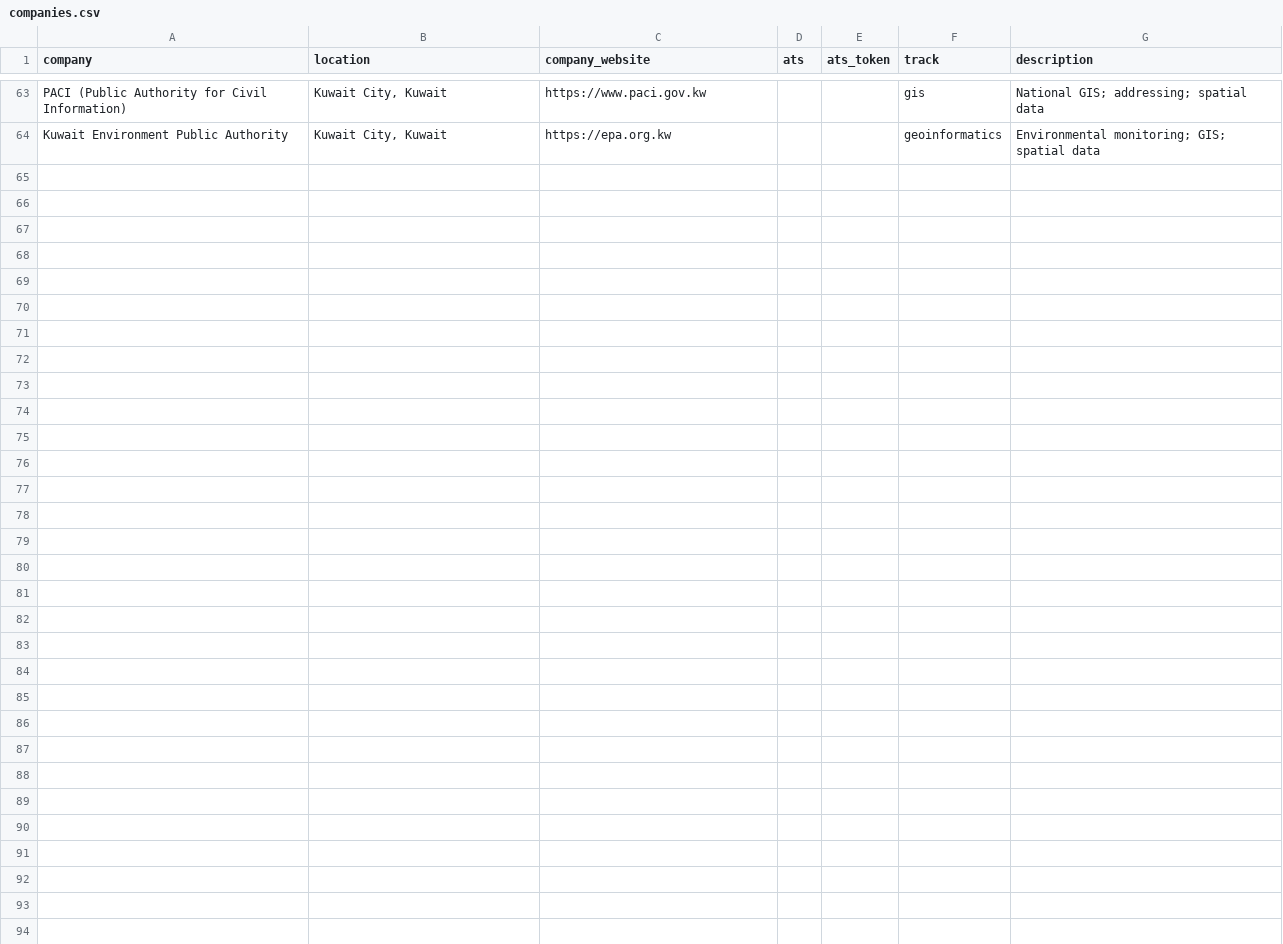
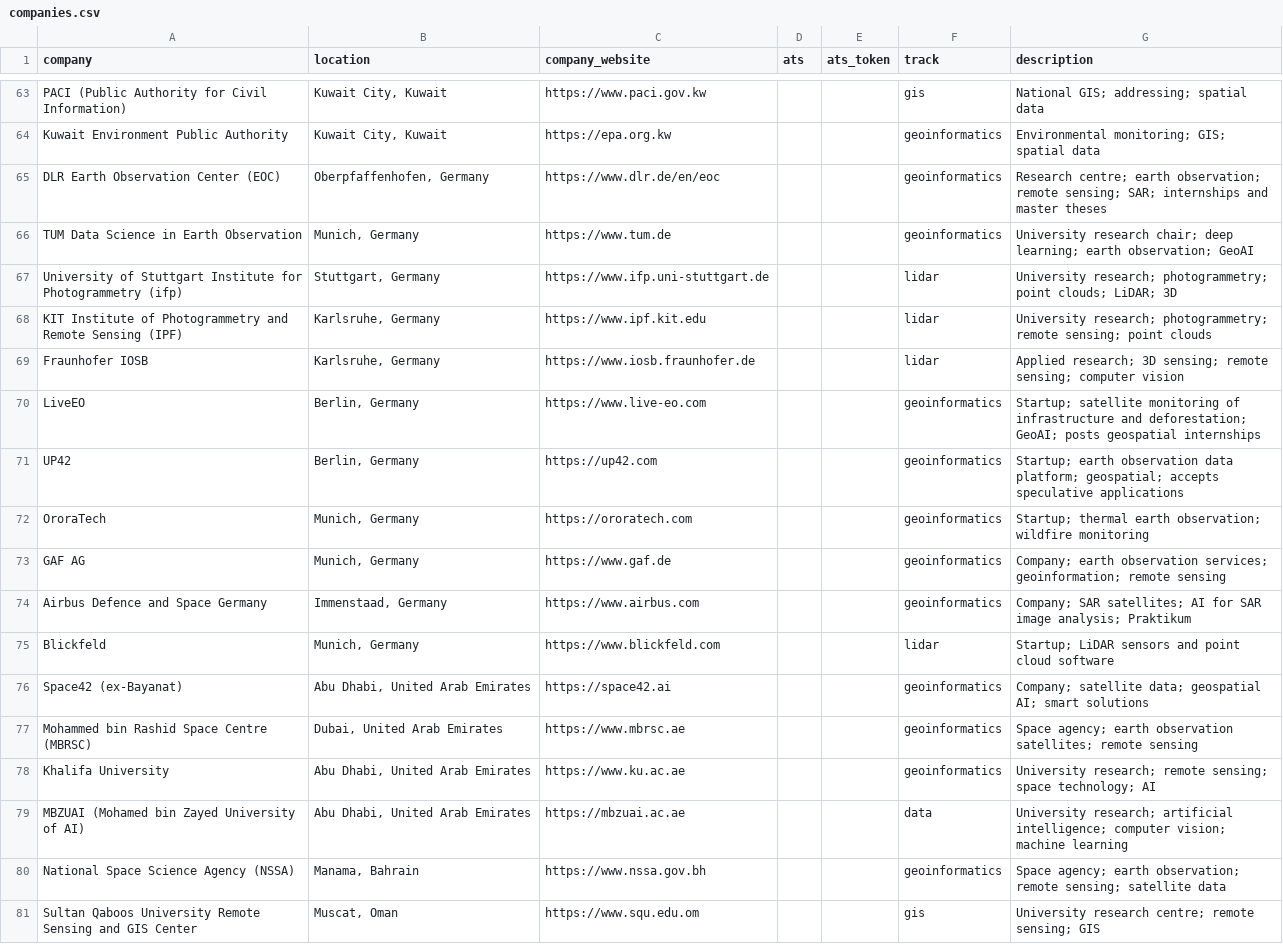
Before and after one commit to emna-saada/sponsorship, a CSV file: internship-hunter/data/companies.csv, drawn as a sheet; only a part is shown, gaps mark what is left out.

```diff
--- a/internship-hunter/data/companies.csv
+++ b/internship-hunter/data/companies.csv
@@ -64 +64,18 @@ PACI (Public Authority for Civil Information),"Kuwait City, Kuwait",https://www.
 Kuwait Environment Public Authority,"Kuwait City, Kuwait",https://epa.org.kw,,,geoinformatics,Environmental monitoring; GIS; spatial data
+DLR Earth Observation Center (EOC),"Oberpfaffenhofen, Germany",https://www.dlr.de/en/eoc,,,geoinformatics,Research centre; earth observation; remote sensing; SAR; internships and master theses
+TUM Data Science in Earth Observation,"Munich, Germany",https://www.tum.de,,,geoinformatics,University research chair; deep learning; earth observation; GeoAI
+University of Stuttgart Institute for Photogrammetry (ifp),"Stuttgart, Germany",https://www.ifp.uni-stuttgart.de,,,lidar,University research; photogrammetry; point clouds; LiDAR; 3D
+KIT Institute of Photogrammetry and Remote Sensing (IPF),"Karlsruhe, Germany",https://www.ipf.kit.edu,,,lidar,University research; photogrammetry; remote sensing; point clouds
+Fraunhofer IOSB,"Karlsruhe, Germany",https://www.iosb.fraunhofer.de,,,lidar,Applied research; 3D sensing; remote sensing; computer vision
+LiveEO,"Berlin, Germany",https://www.live-eo.com,,,geoinformatics,Startup; satellite monitoring of infrastructure and deforestation; GeoAI; posts geospatial internships
+UP42,"Berlin, Germany",https://up42.com,,,geoinformatics,Startup; earth observation data platform; geospatial; accepts speculative applications
+OroraTech,"Munich, Germany",https://ororatech.com,,,geoinformatics,Startup; thermal earth observation; wildfire monitoring
+GAF AG,"Munich, Germany",https://www.gaf.de,,,geoinformatics,Company; earth observation services; geoinformation; remote sensing
+Airbus Defence and Space Germany,"Immenstaad, Germany",https://www.airbus.com,,,geoinformatics,Company; SAR satellites; AI for SAR image analysis; Praktikum
+Blickfeld,"Munich, Germany",https://www.blickfeld.com,,,lidar,Startup; LiDAR sensors and point cloud software
+Space42 (ex-Bayanat),"Abu Dhabi, United Arab Emirates",https://space42.ai,,,geoinformatics,Company; satellite data; geospatial AI; smart solutions
+Mohammed bin Rashid Space Centre (MBRSC),"Dubai, United Arab Emirates",https://www.mbrsc.ae,,,geoinformatics,Space agency; earth observation satellites; remote sensing
+Khalifa University,"Abu Dhabi, United Arab Emirates",https://www.ku.ac.ae,,,geoinformatics,University research; remote sensing; space technology; AI
+MBZUAI (Mohamed bin Zayed University of AI),"Abu Dhabi, United Arab Emirates",https://mbzuai.ac.ae,,,data,University research; artificial intelligence; computer vision; machine learning
+National Space Science Agency (NSSA),"Manama, Bahrain",https://www.nssa.gov.bh,,,geoinformatics,Space agency; earth observation; remote sensing; satellite data
+Sultan Qaboos University Remote Sensing and GIS Center,"Muscat, Oman",https://www.squ.edu.om,,,gis,University research centre; remote sensing; GIS
```
Also changed, not shown: 3 other files.
